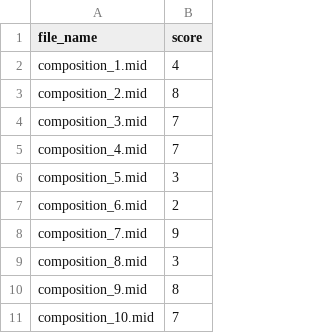
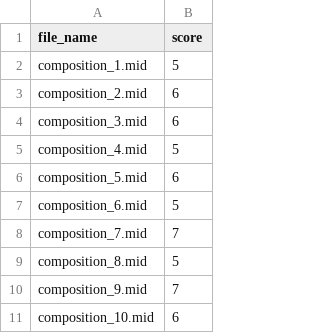
Before and after one commit to Yurnero58/music-generation-unsupervised, a CSV file: data/processed/human_feedback.csv, drawn as a sheet.

Commit message:
Form response

```diff
--- a/data/processed/human_feedback.csv
+++ b/data/processed/human_feedback.csv
@@ -1,11 +1,11 @@
 file_name,score
-composition_1.mid,4
-composition_2.mid,8
-composition_3.mid,7
-composition_4.mid,7
-composition_5.mid,3
-composition_6.mid,2
-composition_7.mid,9
-composition_8.mid,3
-composition_9.mid,8
-composition_10.mid,7
+composition_1.mid,5
+composition_2.mid,6
+composition_3.mid,6
+composition_4.mid,5
+composition_5.mid,6
+composition_6.mid,5
+composition_7.mid,7
+composition_8.mid,5
+composition_9.mid,7
+composition_10.mid,6
```
